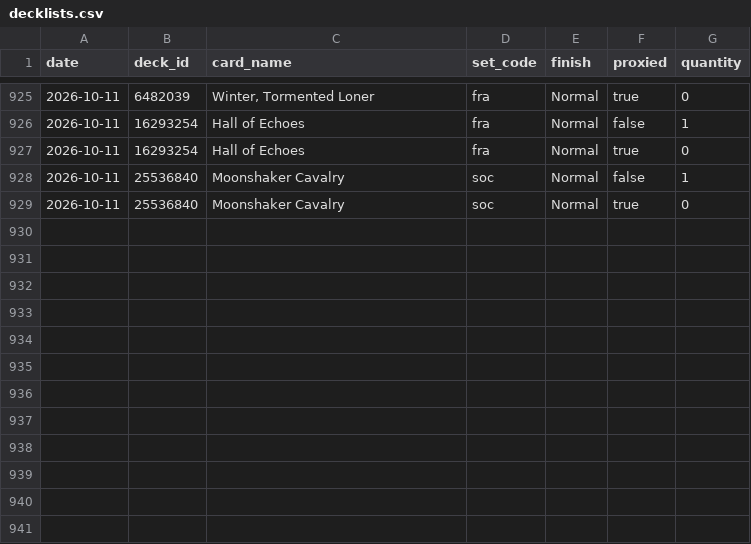
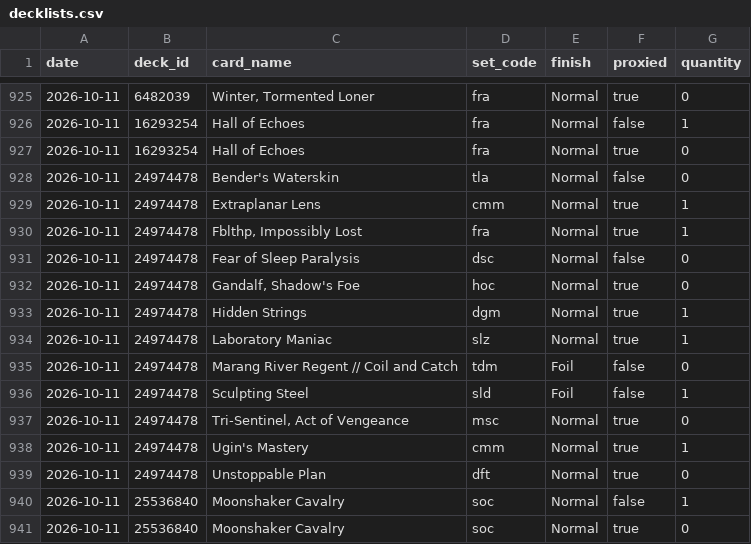
Before and after one commit to jimna-h/archidekt-snapshot, a CSV file: data/decklists.csv, drawn as a sheet; only a part is shown, gaps mark what is left out.

```diff
--- a/data/decklists.csv
+++ b/data/decklists.csv
@@ -927,2 +927,14 @@ date,deck_id,card_name,set_code,finish,proxied,quantity
 2026-10-11,16293254,Hall of Echoes,fra,Normal,true,0
+2026-10-11,24974478,Bender's Waterskin,tla,Normal,false,0
+2026-10-11,24974478,Extraplanar Lens,cmm,Normal,true,1
+2026-10-11,24974478,"Fblthp, Impossibly Lost",fra,Normal,true,1
+2026-10-11,24974478,Fear of Sleep Paralysis,dsc,Normal,false,0
+2026-10-11,24974478,"Gandalf, Shadow's Foe",hoc,Normal,true,0
+2026-10-11,24974478,Hidden Strings,dgm,Normal,true,1
+2026-10-11,24974478,Laboratory Maniac,slz,Normal,true,1
+2026-10-11,24974478,Marang River Regent // Coil and Catch,tdm,Foil,false,0
+2026-10-11,24974478,Sculpting Steel,sld,Foil,false,1
+2026-10-11,24974478,"Tri-Sentinel, Act of Vengeance",msc,Normal,true,0
+2026-10-11,24974478,Ugin's Mastery,cmm,Normal,true,1
+2026-10-11,24974478,Unstoppable Plan,dft,Normal,true,0
 2026-10-11,25536840,Moonshaker Cavalry,soc,Normal,false,1
```
Also changed, not shown: data/card_prices/2026-10.csv, data/decks.csv, 3 other files.
